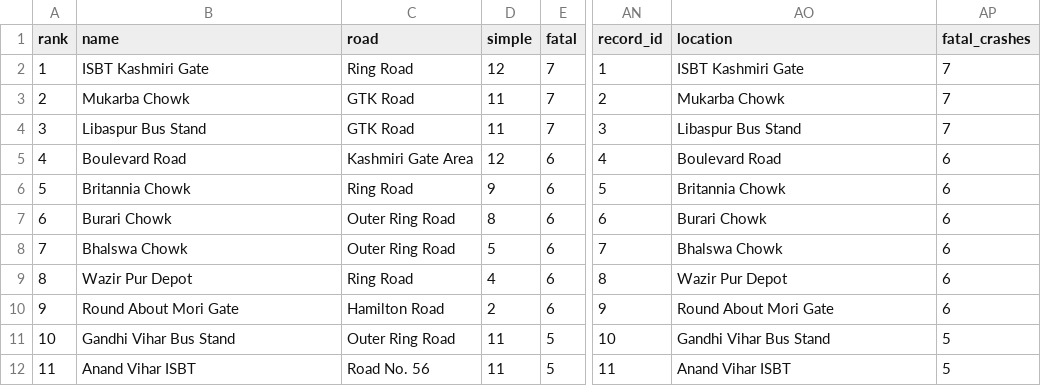
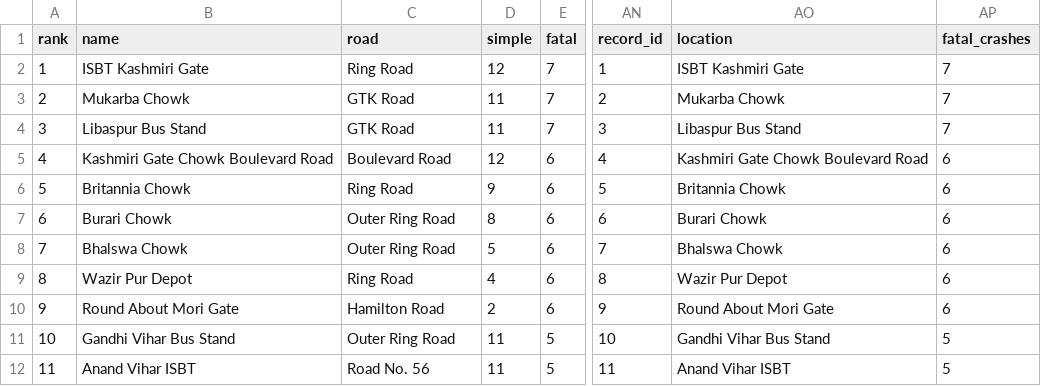
Before and after one commit to ayushthaosen-gif/DelhiCrimeDashboard, a CSV file: data/releases/2023/crash_prone_zones.csv, drawn as a sheet; only a part is shown, gaps mark what is left out; the diff names each change by its address in the sheet, - before the commit and + after, or states it on an @@ line.

```diff
--- a/data/releases/2023/crash_prone_zones.csv
+++ b/data/releases/2023/crash_prone_zones.csv
-B5 (name): Boulevard Road
+B5 (name): Kashmiri Gate Chowk Boulevard Road
-C5 (road): Kashmiri Gate Area
+C5 (road): Boulevard Road
-AO5 (location): Boulevard Road
+AO5 (location): Kashmiri Gate Chowk Boulevard Road
```
Also changed, not shown: data/profiles/audit_candidates_2024.csv, data/profiles/recurring_locations.csv, 25 other files.
